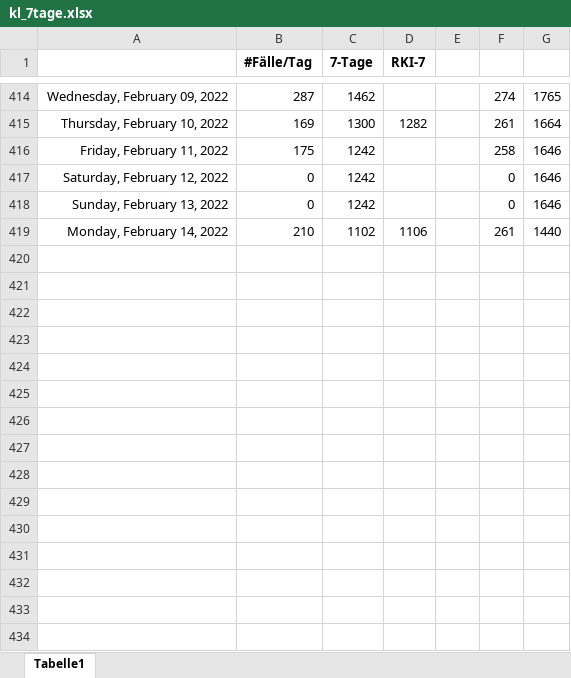
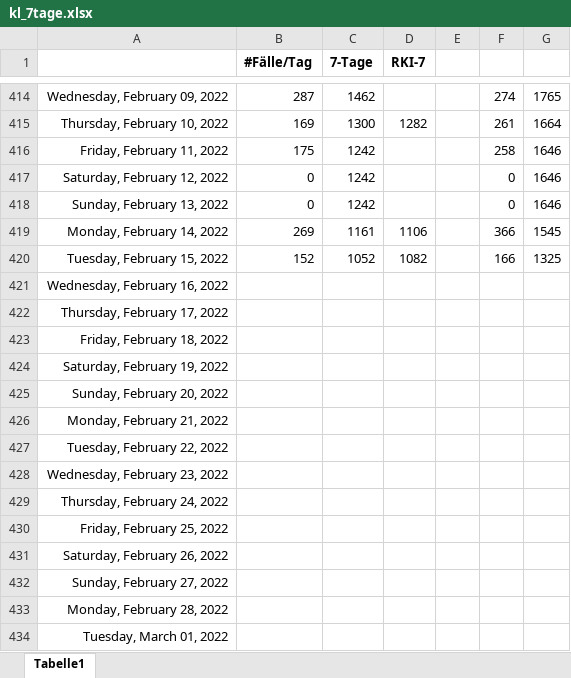
Before and after one commit to bbbkl/bk_shared, an Excel workbook: kl_7tage.xlsx, sheet Tabelle1, drawn as a sheet; only a part is shown, gaps mark what is left out; values as stored, in another font and other column widths than the file's, no borders; charts and pictures not drawn; the diff names each change by its address in the sheet, - before the commit and + after, or states it on an @@ line.

```diff
--- a/kl_7tage.xlsx (sheet Tabelle1)
+++ b/kl_7tage.xlsx (sheet Tabelle1)
-B419 (#Fälle/Tag): 210
+B419 (#Fälle/Tag): 269
-C419 (7-Tage): 1102
+C419 (7-Tage): 1161
-F419: 261
+F419: 366
-G419: 1440
+G419: 1545
+row 420: Tuesday, February 15, 2022 | 152 | 1052 | 1082 |  | 166 | 1325
+row 421: Wednesday, February 16, 2022
+row 422: Thursday, February 17, 2022
+row 423: Friday, February 18, 2022
+row 424: Saturday, February 19, 2022
+row 425: Sunday, February 20, 2022
+row 426: Monday, February 21, 2022
+row 427: Tuesday, February 22, 2022
+row 428: Wednesday, February 23, 2022
+row 429: Thursday, February 24, 2022
+row 430: Friday, February 25, 2022
+row 431: Saturday, February 26, 2022
+row 432: Sunday, February 27, 2022
+row 433: Monday, February 28, 2022
+row 434: Tuesday, March 01, 2022
```
Also changed, not shown: charts or pictures, 1 other file.
